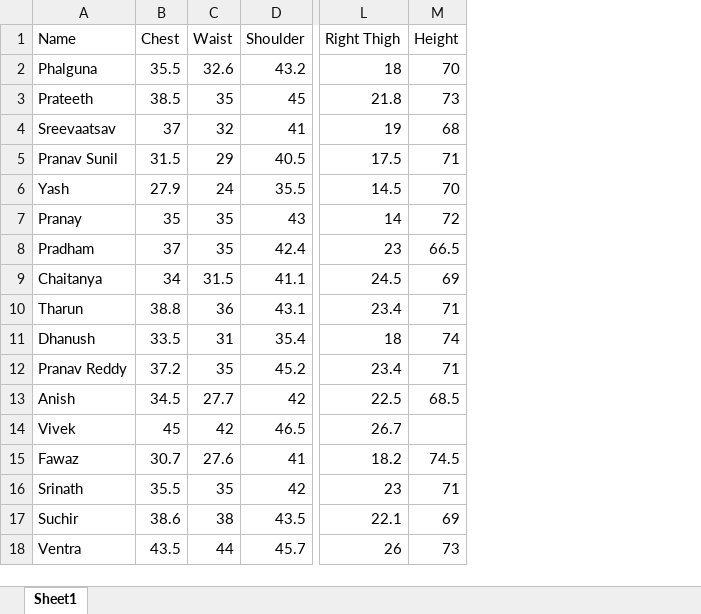
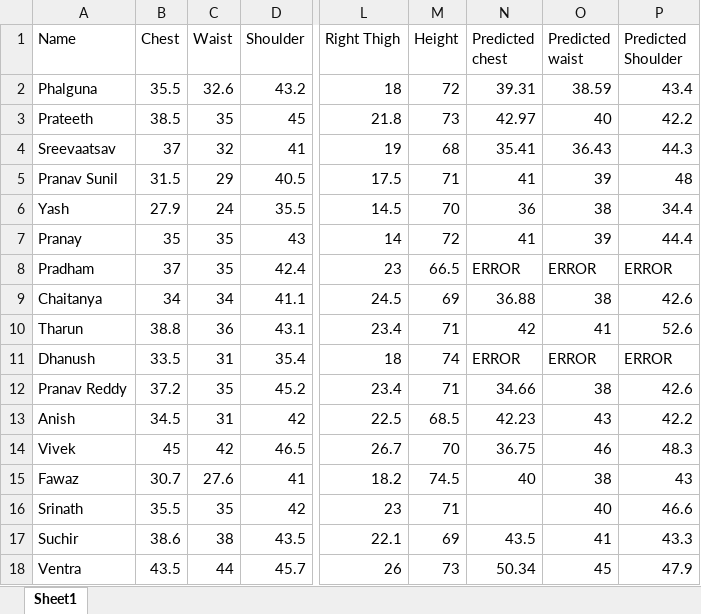
Before and after one commit to codemaster0407/Human_Body_Measurements, an Excel workbook: measurements_file_updated.xlsx, sheet Sheet1, drawn as a sheet; only a part is shown, gaps mark what is left out; values as stored, in another font and other column widths than the file's, no borders; the diff names each change by its address in the sheet, - before the commit and + after, or states it on an @@ line.

Commit message:
predicted measurements added

```diff
--- a/measurements_file_updated.xlsx (sheet Sheet1)
+++ b/measurements_file_updated.xlsx (sheet Sheet1)
+column N (Predicted chest), rows 2-18: 39.31 | 42.97 | 35.41 | 41 | 36 | 41 | ERROR | 36.88 | 42 | ERROR | 34.66 | 42.23 | 36.75 | 40 |  | 43.5 | 50.34
+column O (Predicted waist), rows 2-18: 38.59 | 40 | 36.43 | 39 | 38 | 39 | ERROR | 38 | 41 | ERROR | 38 | 43 | 46 | 38 | 40 | 41 | 45
+column P (Predicted Shoulder), rows 2-18: 43.4 | 42.2 | 44.3 | 48 | 34.4 | 44.4 | ERROR | 42.6 | 52.6 | ERROR | 42.6 | 42.2 | 48.3 | 43 | 46.6 | 43.3 | 47.9
-M2 (Height): 70
+M2 (Height): 72
-C9 (Waist): 31.5
+C9 (Waist): 34
-C13 (Waist): 27.7
+C13 (Waist): 31
-M14 (Height): (empty)
+M14 (Height): 70
```
Also changed, not shown: 4 other files.
